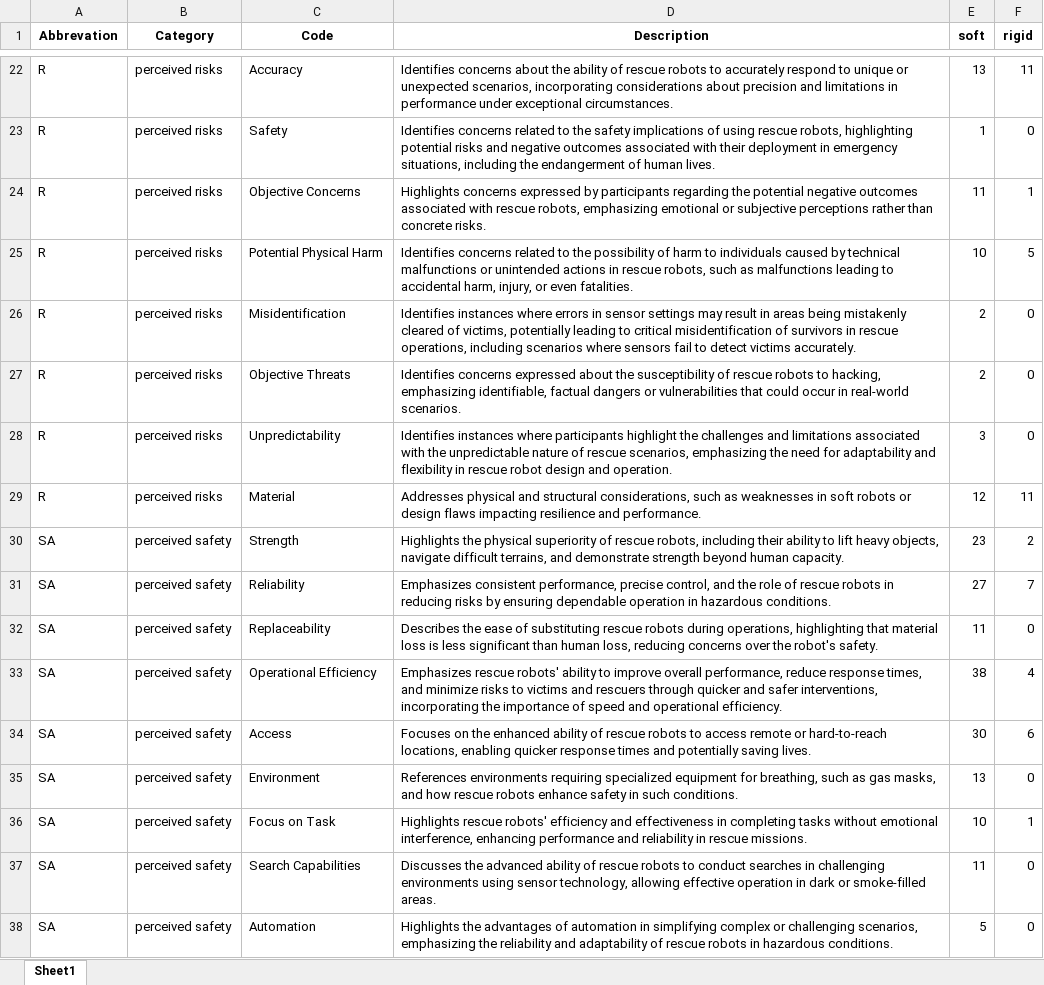
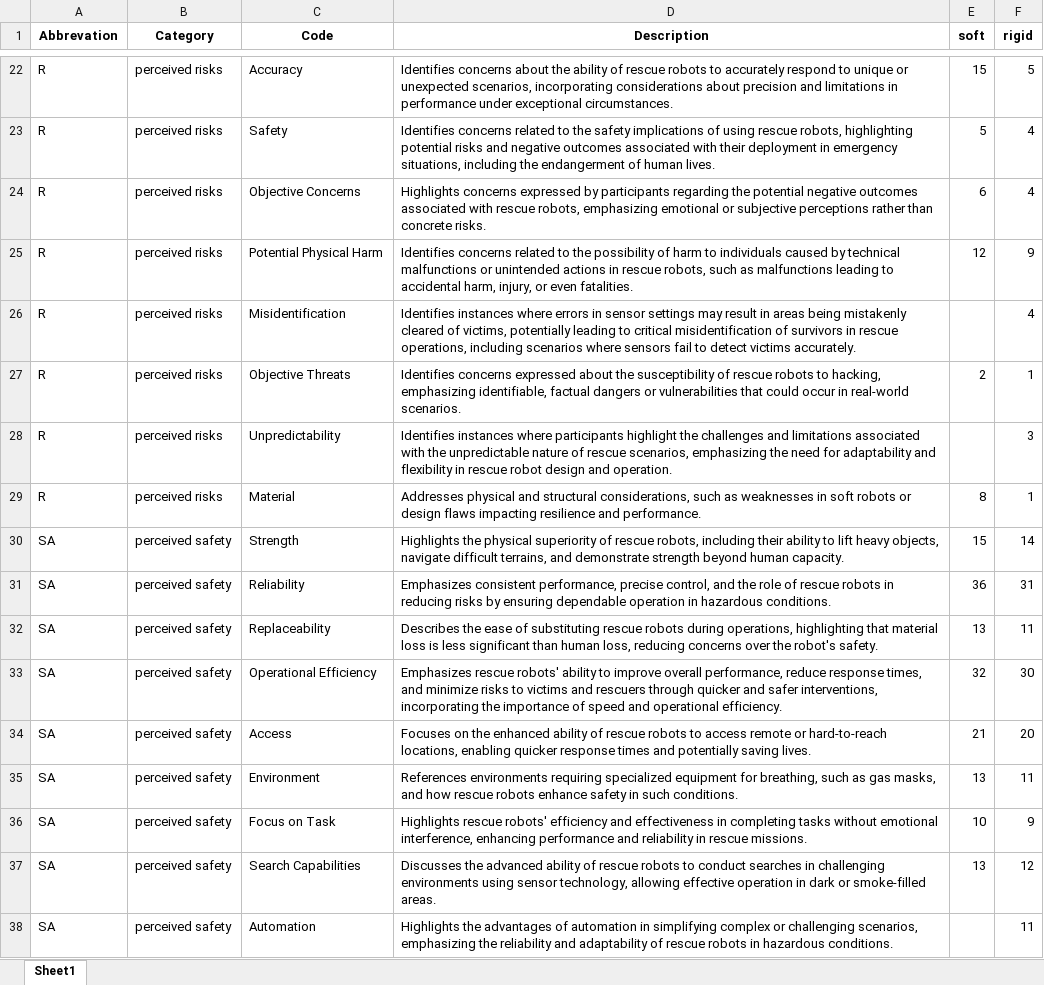
Before and after one commit to FennStatistics/Article_SoftRobotIntervention, an Excel workbook: Analyses/main study - LLM/create tables, graphics G3/outputs/RR_codes_complete.xlsx, sheet Sheet1, drawn as a sheet; only a part is shown, gaps mark what is left out; values as stored, in another font and other column widths than the file's, no borders; the diff covers the shown part only; the diff names each change by its address in the sheet, - before the commit and + after, or states it on an @@ line.

```diff
--- a/Analyses/main study - LLM/create tables, graphics G3/outputs/RR_codes_complete.xlsx (sheet Sheet1)
+++ b/Analyses/main study - LLM/create tables, graphics G3/outputs/RR_codes_complete.xlsx (sheet Sheet1)
-E22 (soft): 13
+E22 (soft): 15
-F22 (rigid): 11
+F22 (rigid): 5
-E23 (soft): 1
+E23 (soft): 5
-F23 (rigid): 0
+F23 (rigid): 4
-E24 (soft): 11
+E24 (soft): 6
-F24 (rigid): 1
+F24 (rigid): 4
-E25 (soft): 10
+E25 (soft): 12
-F25 (rigid): 5
+F25 (rigid): 9
-E26 (soft): 2
+E26 (soft): (empty)
-F26 (rigid): 0
+F26 (rigid): 4
-F27 (rigid): 0
+F27 (rigid): 1
-E28 (soft): 3
+E28 (soft): (empty)
-F28 (rigid): 0
+F28 (rigid): 3
-E29 (soft): 12
+E29 (soft): 8
-F29 (rigid): 11
+F29 (rigid): 1
-E30 (soft): 23
+E30 (soft): 15
-F30 (rigid): 2
+F30 (rigid): 14
-E31 (soft): 27
+E31 (soft): 36
-F31 (rigid): 7
+F31 (rigid): 31
-E32 (soft): 11
+E32 (soft): 13
-F32 (rigid): 0
+F32 (rigid): 11
-E33 (soft): 38
+E33 (soft): 32
-F33 (rigid): 4
+F33 (rigid): 30
-E34 (soft): 30
+E34 (soft): 21
-F34 (rigid): 6
+F34 (rigid): 20
-F35 (rigid): 0
+F35 (rigid): 11
-F36 (rigid): 1
+F36 (rigid): 9
-E37 (soft): 11
+E37 (soft): 13
-F37 (rigid): 0
+F37 (rigid): 12
-E38 (soft): 5
+E38 (soft): (empty)
-F38 (rigid): 0
+F38 (rigid): 11
```
Also changed, not shown: 129 edited cells elsewhere in this sheet, Analyses/main study - LLM/create tables, graphics G3/outputs/RR_codes_first20.xlsx, Analyses/main study - LLM/create tables, graphics G3/outputs/SAR_codes_complete.xlsx, 41 other files.
